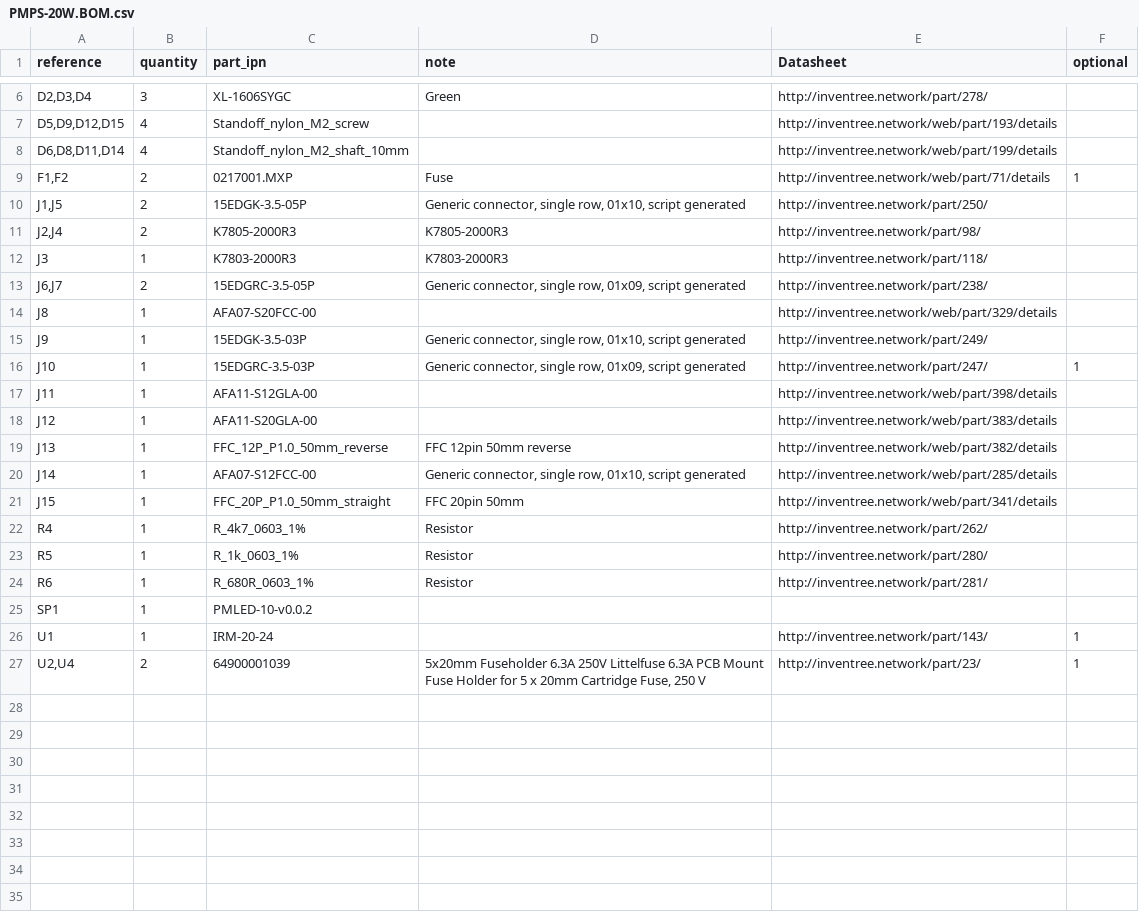
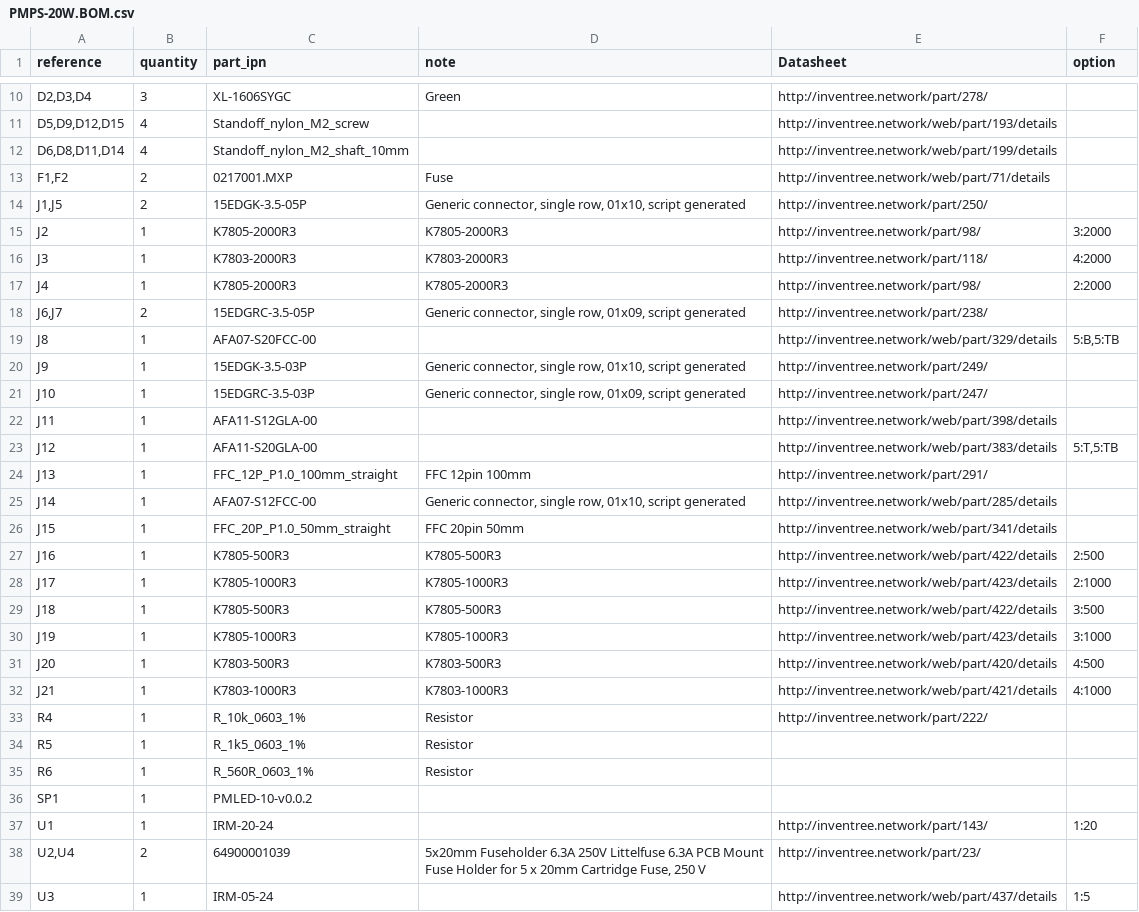
Before and after one commit to Konstantin-Dudersky/plc-modules, a CSV file: pcb/PMPS-20W-v0.1.0/export/v0.1.0/PMPS-20W.BOM.csv, drawn as a sheet; only a part is shown, gaps mark what is left out; the diff covers the shown part only.

```diff
--- a/pcb/PMPS-20W-v0.1.0/export/v0.1.0/PMPS-20W.BOM.csv
+++ b/pcb/PMPS-20W-v0.1.0/export/v0.1.0/PMPS-20W.BOM.csv
@@ -1 +1 @@
-"reference","quantity","part_ipn","note","Datasheet","optional"
+"reference","quantity","part_ipn","note","Datasheet","option"
@@ -8,20 +12,28 @@
 "D6,D8,D11,D14","4","Standoff_nylon_M2_shaft_10mm","","http://inventree.network/web/part/199/details",""
-"F1,F2","2","0217001.MXP","Fuse","http://inventree.network/web/part/71/details","1"
+"F1,F2","2","0217001.MXP","Fuse","http://inventree.network/web/part/71/details",""
 "J1,J5","2","15EDGK-3.5-05P","Generic connector, single row, 01x10, script generated","http://inventree.network/part/250/",""
-"J2,J4","2","K7805-2000R3","K7805-2000R3","http://inventree.network/part/98/",""
-"J3","1","K7803-2000R3","K7803-2000R3","http://inventree.network/part/118/",""
+"J2","1","K7805-2000R3","K7805-2000R3","http://inventree.network/part/98/","3:2000"
+"J3","1","K7803-2000R3","K7803-2000R3","http://inventree.network/part/118/","4:2000"
+"J4","1","K7805-2000R3","K7805-2000R3","http://inventree.network/part/98/","2:2000"
 "J6,J7","2","15EDGRC-3.5-05P","Generic connector, single row, 01x09, script generated","http://inventree.network/part/238/",""
-"J8","1","AFA07-S20FCC-00","","http://inventree.network/web/part/329/details",""
+"J8","1","AFA07-S20FCC-00","","http://inventree.network/web/part/329/details","5:B,5:TB"
 "J9","1","15EDGK-3.5-03P","Generic connector, single row, 01x10, script generated","http://inventree.network/part/249/",""
-"J10","1","15EDGRC-3.5-03P","Generic connector, single row, 01x09, script generated","http://inventree.network/part/247/","1"
+"J10","1","15EDGRC-3.5-03P","Generic connector, single row, 01x09, script generated","http://inventree.network/part/247/",""
 "J11","1","AFA11-S12GLA-00","","http://inventree.network/web/part/398/details",""
-"J12","1","AFA11-S20GLA-00","","http://inventree.network/web/part/383/details",""
-"J13","1","FFC_12P_P1.0_50mm_reverse","FFC 12pin 50mm reverse","http://inventree.network/web/part/382/details",""
+"J12","1","AFA11-S20GLA-00","","http://inventree.network/web/part/383/details","5:T,5:TB"
+"J13","1","FFC_12P_P1.0_100mm_straight","FFC 12pin 100mm","http://inventree.network/part/291/",""
 "J14","1","AFA07-S12FCC-00","Generic connector, single row, 01x10, script generated","http://inventree.network/web/part/285/details",""
 "J15","1","FFC_20P_P1.0_50mm_straight","FFC 20pin 50mm","http://inventree.network/web/part/341/details",""
-"R4","1","R_4k7_0603_1%","Resistor","http://inventree.network/part/262/",""
-"R5","1","R_1k_0603_1%","Resistor","http://inventree.network/part/280/",""
-"R6","1","R_680R_0603_1%","Resistor","http://inventree.network/part/281/",""
+"J16","1","K7805-500R3","K7805-500R3","http://inventree.network/web/part/422/details","2:500"
+"J17","1","K7805-1000R3","K7805-1000R3","http://inventree.network/web/part/423/details","2:1000"
+"J18","1","K7805-500R3","K7805-500R3","http://inventree.network/web/part/422/details","3:500"
+"J19","1","K7805-1000R3","K7805-1000R3","http://inventree.network/web/part/423/details","3:1000"
+"J20","1","K7803-500R3","K7803-500R3","http://inventree.network/web/part/420/details","4:500"
+"J21","1","K7803-1000R3","K7803-1000R3","http://inventree.network/web/part/421/details","4:1000"
+"R4","1","R_10k_0603_1%","Resistor","http://inventree.network/part/222/",""
+"R5","1","R_1k5_0603_1%","Resistor","",""
+"R6","1","R_560R_0603_1%","Resistor","",""
 "SP1","1","PMLED-10-v0.0.2","","",""
-"U1","1","IRM-20-24","","http://inventree.network/part/143/","1"
-"U2,U4","2","64900001039","5x20mm Fuseholder 6.3A 250V Littelfuse 6.3A PCB Mount Fuse Holder for 5 x 20mm Cartridge Fuse, 250 V","http://inventree.network/part/23/","1"
+"U1","1","IRM-20-24","","http://inventree.network/part/143/","1:20"
+"U2,U4","2","64900001039","5x20mm Fuseholder 6.3A 250V Littelfuse 6.3A PCB Mount Fuse Holder for 5 x 20mm Cartridge Fuse, 250 V","http://inventree.network/part/23/",""
+"U3","1","IRM-05-24","","http://inventree.network/web/part/437/details","1:5"
```
Also changed, not shown: 6 added rows and 6 edited cells elsewhere in this file, 53 other files.
